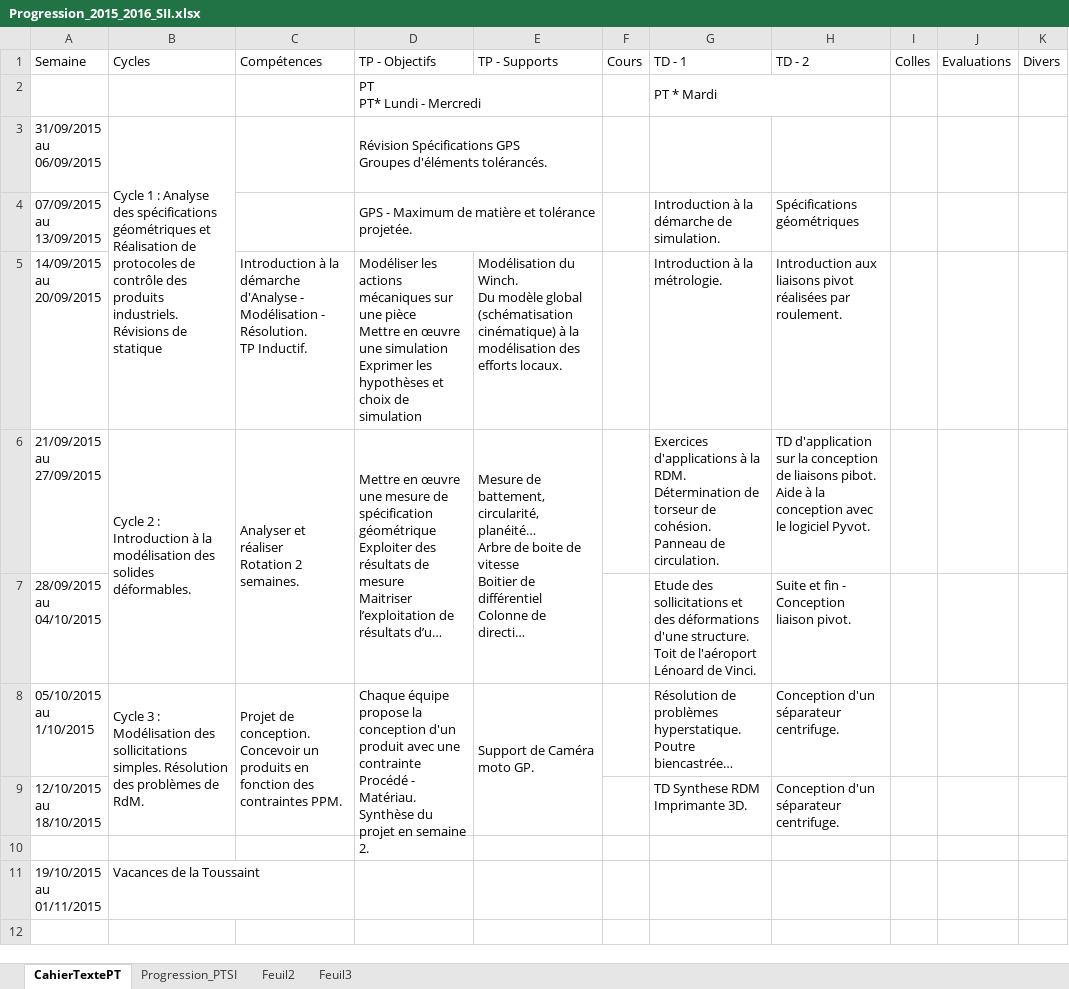
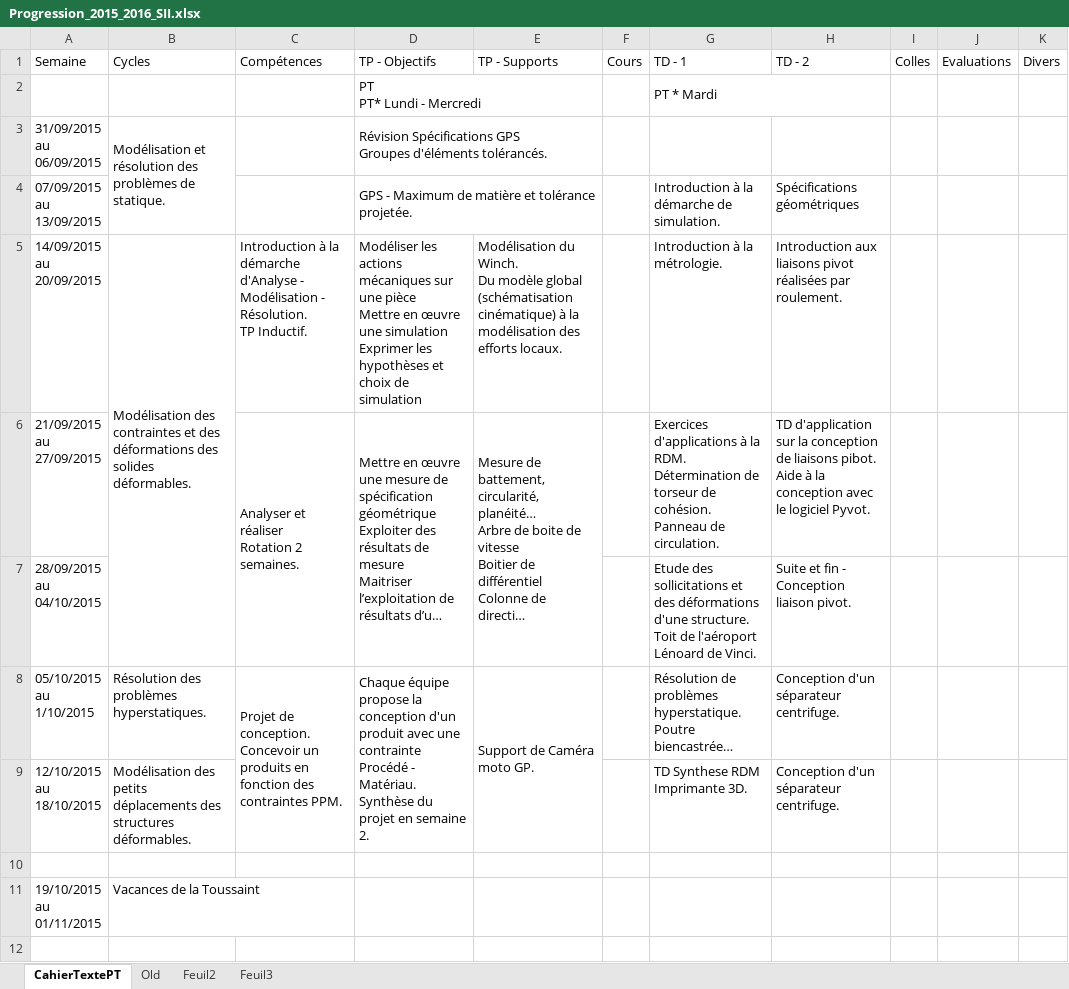
Before and after one commit to xpessoles/PT, an Excel workbook: 2015_2016_SII/Progression_2015_2016_SII.xlsx, sheet CahierTextePT, drawn as a sheet; only a part is shown; long unchanged cells end in …; values as stored, in another font and other column widths than the file's, no cell formats; charts and pictures not drawn; ↵ is a line break in a cell; the diff covers the shown part only; the diff names each change by its address in the sheet, - before the commit and + after, or states it on an @@ line.

```diff
--- a/2015_2016_SII/Progression_2015_2016_SII.xlsx (sheet CahierTextePT)
+++ b/2015_2016_SII/Progression_2015_2016_SII.xlsx (sheet CahierTextePT)
-sheet tab: Progression_PTSI
+sheet tab: Old
-B3 (Cycles): Cycle 1 : Analyse des spécifications géométriques et Réalisation de protocoles de contrôle des produits industriels. ↵ Révisions de statique
+B3 (Cycles): Modélisation et résolution des problèmes de statique.
-B3:B5 merged
+B3:B4 merged
-B5 (Cycles): (empty)
+B5 (Cycles): Modélisation des contraintes et des déformations des solides déformables.
+B5:B7 merged
-B6 (Cycles): Cycle 2 : Introduction à la modélisation des solides déformables.
+B6 (Cycles): (empty)
-B6:B7 merged
-B8 (Cycles): Cycle 3 : Modélisation des sollicitations simples. Résolution des problèmes de RdM.
+B8 (Cycles): Résolution des problèmes hyperstatiques.
-B8:B9 merged
-B9 (Cycles): (empty)
+B9 (Cycles): Modélisation des petits déplacements des structures déformables.
```
Also changed, not shown: 8 edited cells and merged cells elsewhere in this sheet, cell formats, charts or pictures, 2015_2016_Informatique/Progression_Informatique_2015_2016.xlsx.
